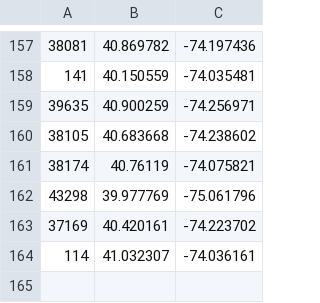
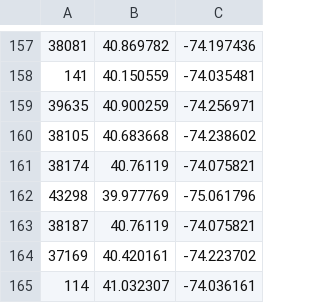
Before and after one commit to Kipre/EUDemographyCleaner, a CSV file: geocodes.csv, drawn as a sheet; only a part is shown, gaps mark what is left out.

Commit message:
Update geocodes.csv

```diff
--- a/geocodes.csv
+++ b/geocodes.csv
@@ -162,2 +162,3 @@
 43298,39.977769,-75.061796
+38187,40.76119,-74.075821
 37169,40.420161,-74.223702
```
